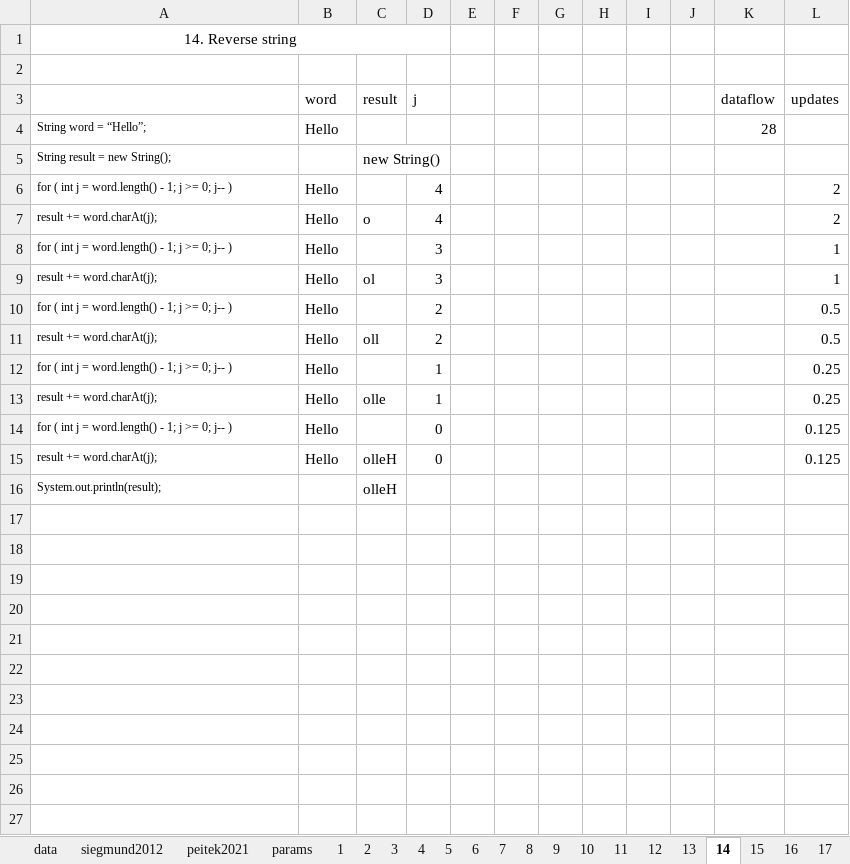
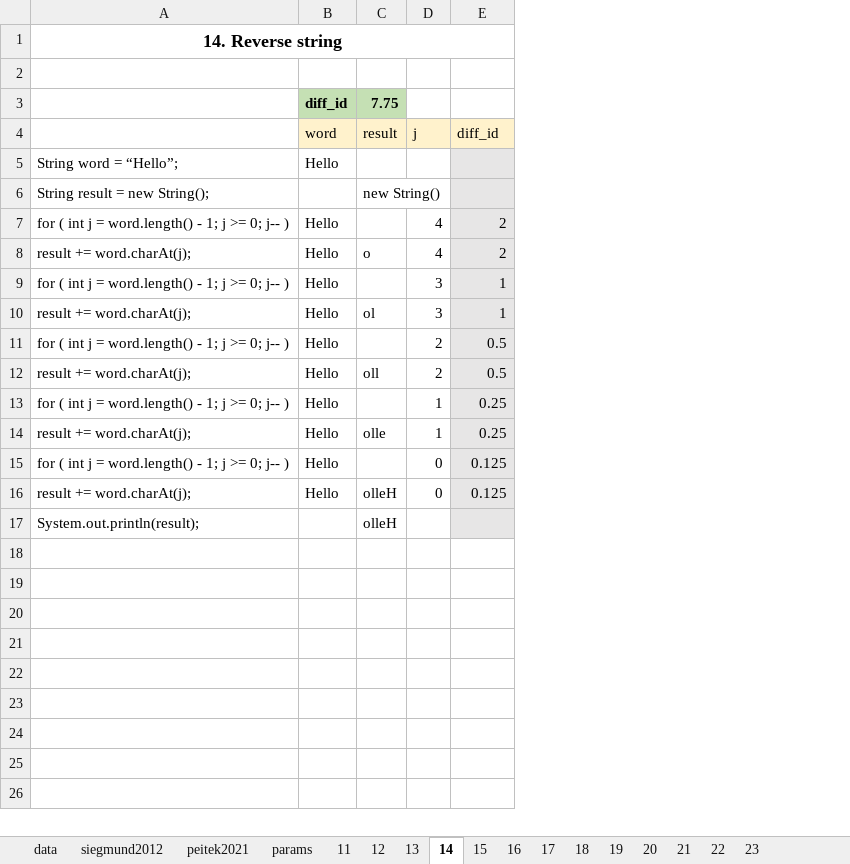
Before and after one commit to gillesfabre34/cpx, an Excel workbook: dataset-cpx.xlsx, sheet 14, drawn as a sheet; only a part is shown; values as stored, in another font and other column widths than the file's, no borders; removed rows and columns are numbered as before the commit, all else as after; the diff covers the shown part only; the diff names each change by its address in the sheet, - before the commit and + after, or states it on an @@ line.

```diff
--- a/dataset-cpx.xlsx (sheet 14)
+++ b/dataset-cpx.xlsx (sheet 14)
@@ sheet tab hidden: 1 @@
@@ sheet tab hidden: 2 @@
@@ sheet tab hidden: 3 @@
@@ sheet tab hidden: 4 @@
@@ sheet tab hidden: 5 @@
@@ sheet tab hidden: 6 @@
@@ sheet tab hidden: 7 @@
@@ sheet tab hidden: 8 @@
@@ sheet tab hidden: 9 @@
@@ sheet tab hidden: 10 @@
-column E, empty
-column F, empty
-column G, empty
-column H, empty
-column I, empty
-column J, empty
-column K (dataflow), row 4: 28
@@ A1 text size: larger, bold: off → on @@
-A1:D1 merged
+A1:E1 merged
+row 3:  | diff_id | 7.75
-B4:D4 fill: none
+B4:D4 fill: #FFF2CC
-E4: updates
+E4: diff_id
-E4 fill: none
+E4 fill: #FFF2CC
@@ A5:A17 text size: larger @@
-E5:E17 fill: none
+E5:E17 fill: #E7E6E6
-row 17: (empty)
-row 18: (empty)
-row 19: (empty)
-row 20: (empty)
-row 21: (empty)
-row 22: (empty)
-row 23: (empty)
-row 24: (empty)
-row 25: (empty)
-row 26: (empty)
-row 27: (empty)
```
Also changed, not shown: 8 removed rows elsewhere in this sheet, sheet 12, sheet 11, sheet 13, sheet 16, sheet 17, sheet 20, 4 more sheets, formulas that keep their value, charts or pictures.
